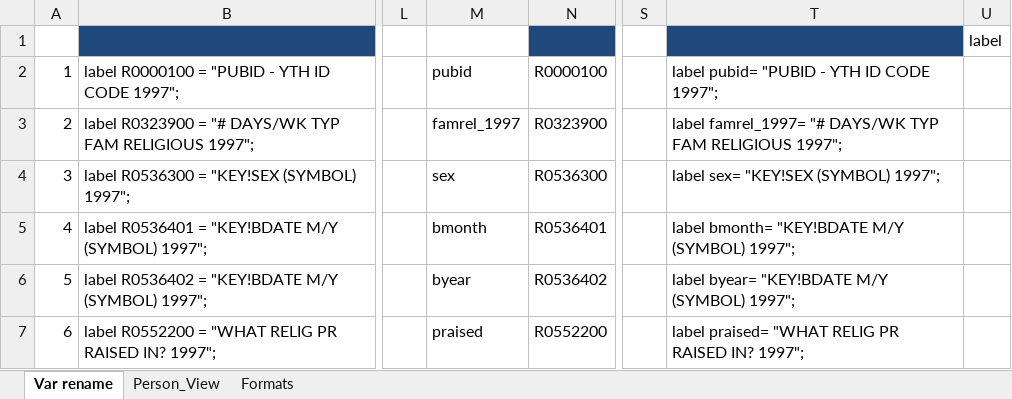
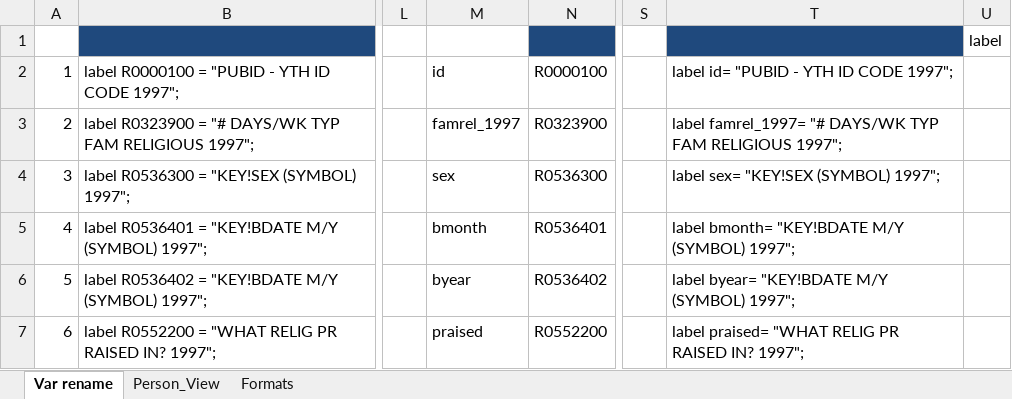
Before and after one commit to andkov/NLSY-97_Religiosity, an Excel workbook: databank/Renaming_variables_for_NLSY-97_Religion_24102012_tagset.xlsx, sheet Var rename, drawn as a sheet; only a part is shown, gaps mark what is left out; values as stored, in another font and other column widths than the file's, no borders; the diff names each change by its address in the sheet, - before the commit and + after, or states it on an @@ line.

```diff
--- a/databank/Renaming_variables_for_NLSY-97_Religion_24102012_tagset.xlsx (sheet Var rename)
+++ b/databank/Renaming_variables_for_NLSY-97_Religion_24102012_tagset.xlsx (sheet Var rename)
-M2: pubid
+M2: id
-T2: label pubid= "PUBID - YTH ID CODE 1997";
+T2: label id= "PUBID - YTH ID CODE 1997";
```
Also changed, not shown: 25 other files.
